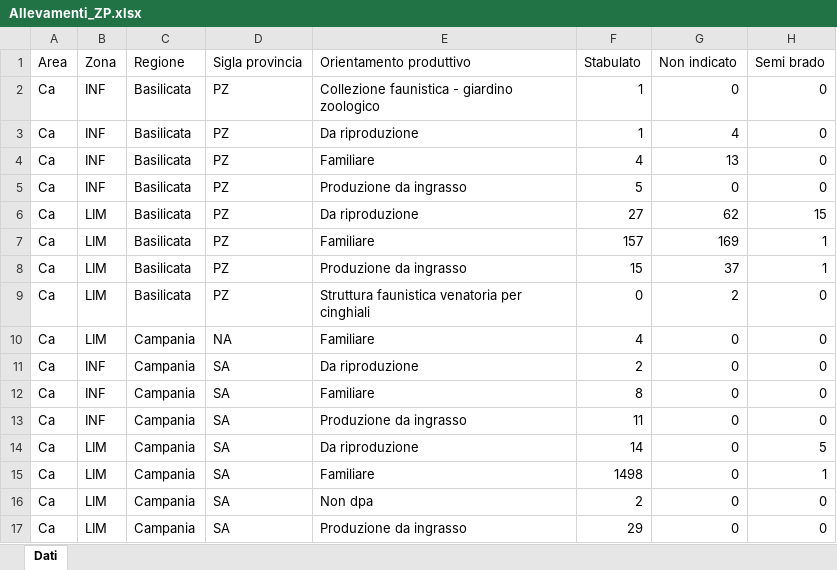
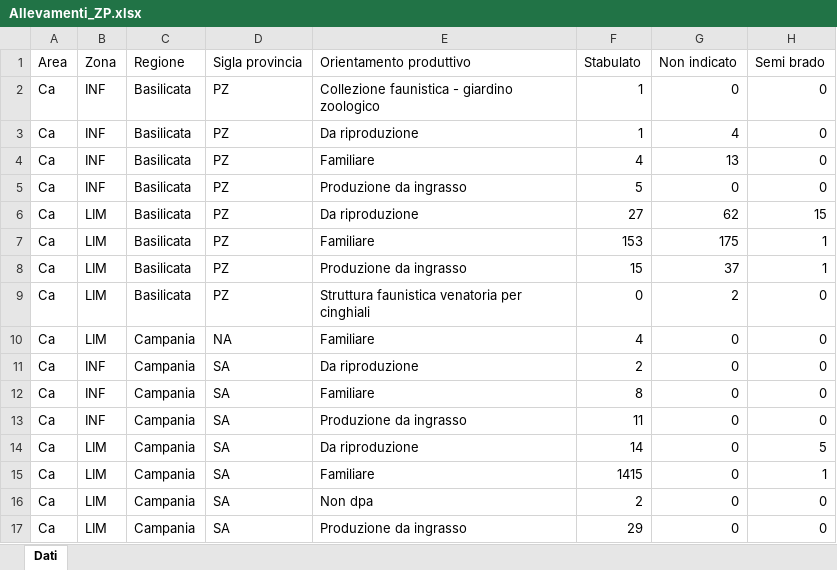
Before and after one commit to IZSAM-StatGIS/ReportPSA, an Excel workbook: Download/Allevamenti_ZP.xlsx, sheet Dati, drawn as a sheet; values as stored, in another font and other column widths than the file's, no borders; the diff names each change by its address in the sheet, - before the commit and + after, or states it on an @@ line.

```diff
--- a/Download/Allevamenti_ZP.xlsx (sheet Dati)
+++ b/Download/Allevamenti_ZP.xlsx (sheet Dati)
-F7 (Stabulato): 157
+F7 (Stabulato): 153
-G7 (Non indicato): 169
+G7 (Non indicato): 175
-F15 (Stabulato): 1498
+F15 (Stabulato): 1415
```
Also changed, not shown: Download/Cinghiali_ZR.xlsx, Download/Comuni_PSA.xlsx, 39 other files.
